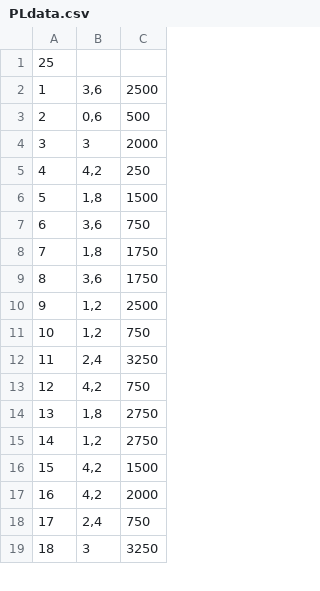
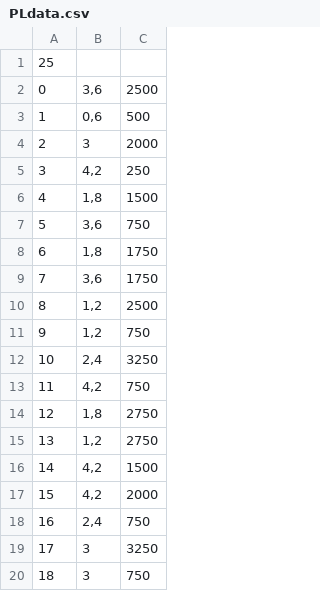
Before and after one commit to MarcWaw/IndustryIV, a CSV file: CSV/PLdata.csv, drawn as a sheet; only a part is shown; the diff covers the shown part only.

```diff
--- a/CSV/PLdata.csv
+++ b/CSV/PLdata.csv
@@ -1,19 +1,20 @@
 25;;
-1;3,6;2500
-2;0,6;500
-3;3;2000
-4;4,2;250
-5;1,8;1500
-6;3,6;750
-7;1,8;1750
-8;3,6;1750
-9;1,2;2500
-10;1,2;750
-11;2,4;3250
-12;4,2;750
-13;1,8;2750
-14;1,2;2750
-15;4,2;1500
-16;4,2;2000
-17;2,4;750
-18;3;3250
+0;3,6;2500
+1;0,6;500
+2;3;2000
+3;4,2;250
+4;1,8;1500
+5;3,6;750
+6;1,8;1750
+7;3,6;1750
+8;1,2;2500
+9;1,2;750
+10;2,4;3250
+11;4,2;750
+12;1,8;2750
+13;1,2;2750
+14;4,2;1500
+15;4,2;2000
+16;2,4;750
+17;3;3250
+18;3;750
```
Also changed, not shown: 1 removed row and 12 edited cells elsewhere in this file, 8 other files.
